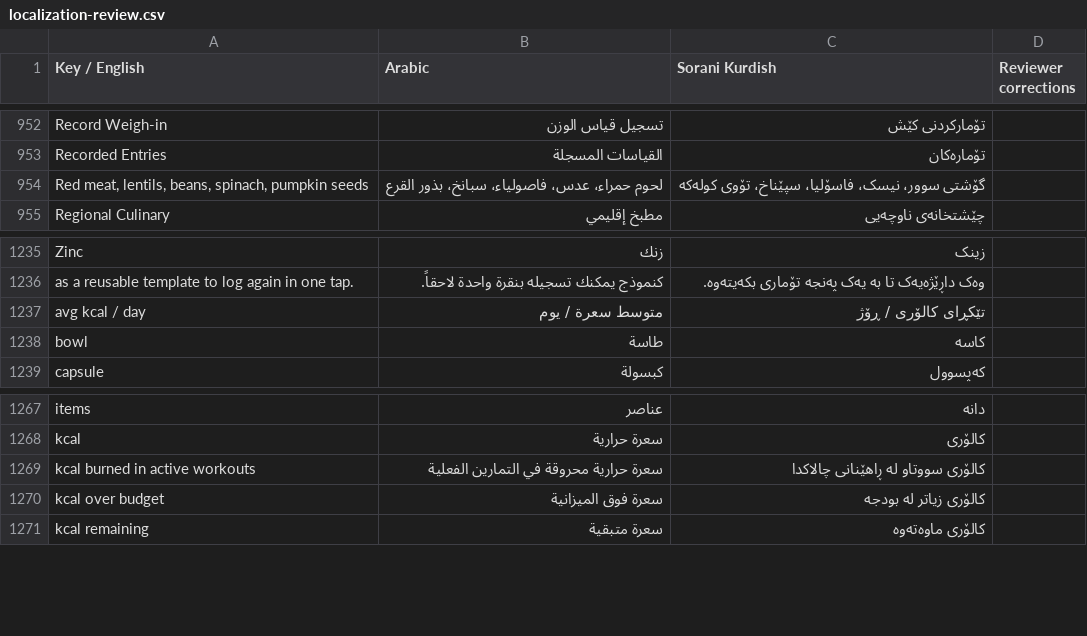
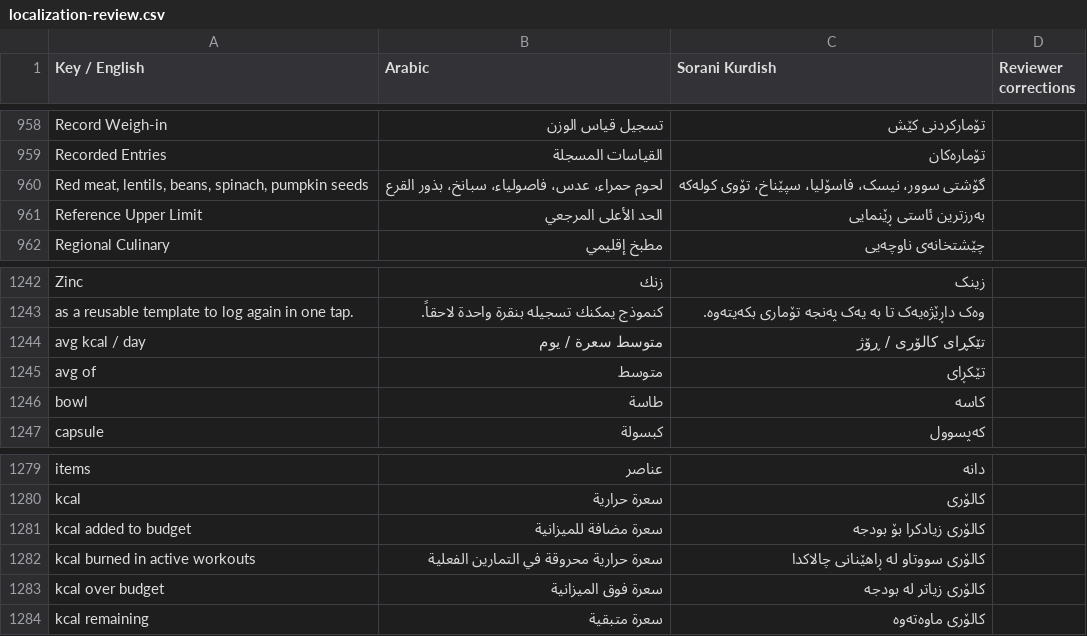
Before and after one commit to sahand-git/fit_track_v4, a CSV file: docs/localization-review.csv, drawn as a sheet; only a part is shown, gaps mark what is left out; the diff covers the shown part only.

```diff
--- a/docs/localization-review.csv
+++ b/docs/localization-review.csv
@@ -954,2 +960,3 @@
 "Red meat, lentils, beans, spinach, pumpkin seeds","لحوم حمراء، عدس، فاصولياء، سبانخ، بذور القرع","گۆشتی سوور، نیسک، فاسۆلیا، سپێناخ، تۆوی کولەکە",""
+"Reference Upper Limit","الحد الأعلى المرجعي","بەرزترین ئاستی ڕێنمایی",""
 "Regional Culinary","مطبخ إقليمي","چێشتخانەی ناوچەیی",""
@@ -1237,2 +1244,3 @@
 "avg kcal / day","متوسط سعرة / يوم","تێکڕای کالۆری / ڕۆژ",""
+"avg of","متوسط","تێکڕای",""
 "bowl","طاسة","کاسە",""
@@ -1268,2 +1280,3 @@
 "kcal","سعرة حرارية","کالۆری",""
+"kcal added to budget","سعرة مضافة للميزانية","کالۆری زیادکرا بۆ بودجە",""
 "kcal burned in active workouts","سعرة حرارية محروقة في التمارين الفعلية","کالۆری سووتاو لە ڕاهێنانی چالاکدا",""
```
Also changed, not shown: 14 added rows and 2 removed rows elsewhere in this file, 5 other files.
